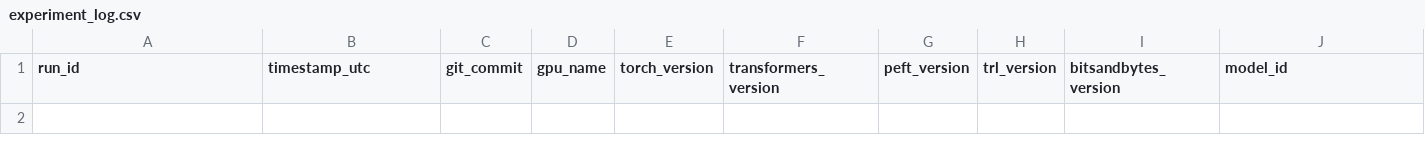
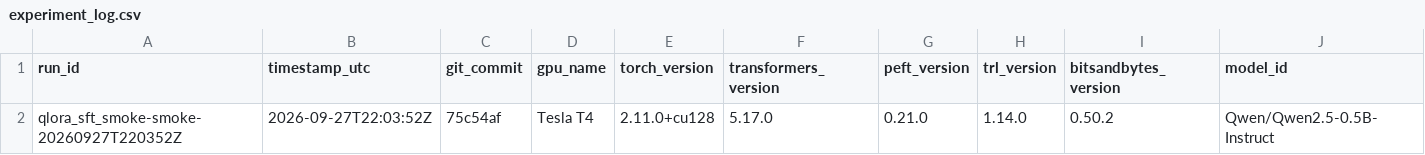
Before and after one commit to brentoatis-collab/week03-adapter-sprint, a CSV file: logs/experiment_log.csv, drawn as a sheet; only a part is shown; rows hold the shown columns only; the diff names each change by its address in the sheet, - before the commit and + after, or states it on an @@ line.

Commit message:
Record first Colab T4 QLoRA smoke-test result

```diff
--- a/logs/experiment_log.csv
+++ b/logs/experiment_log.csv
+row 2: qlora_sft_smoke-smoke-20260927T220352Z | 2026-09-27T22:03:52Z | 75c54af | Tesla T4 | 2.11.0+cu128 | 5.17.0 | 0.21.0 | 1.14.0 | 0.50.2 | Qwen/Qwen2.5-0.5B-Instruct
```
